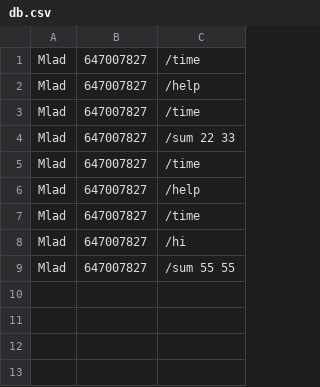
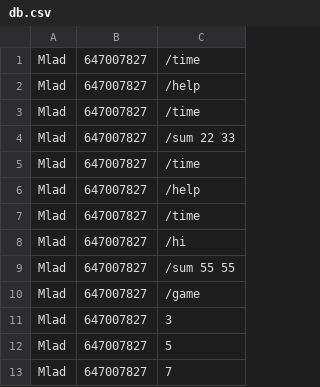
Before and after one commit to posthak/PY, a CSV file: telegrambot/db.csv, drawn as a sheet; the diff names each change by its address in the sheet, - before the commit and + after, or states it on an @@ line.

Commit message:
GameTelegramBotXO

```diff
--- a/telegrambot/db.csv
+++ b/telegrambot/db.csv
+row 10: Mlad | 647007827 | /game
+row 11: Mlad | 647007827 | 3
+row 12: Mlad | 647007827 | 5
+row 13: Mlad | 647007827 | 7
```
